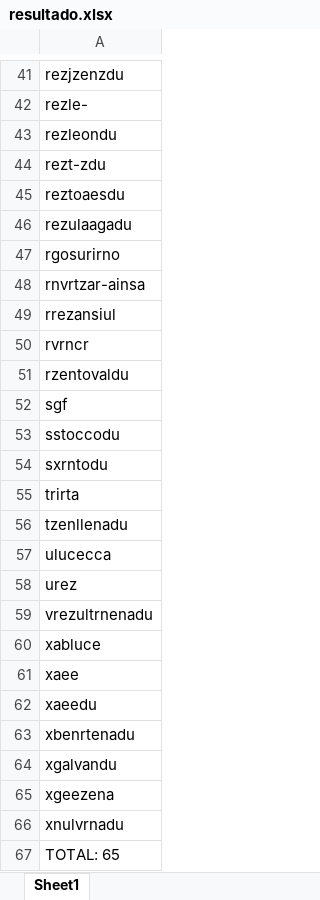
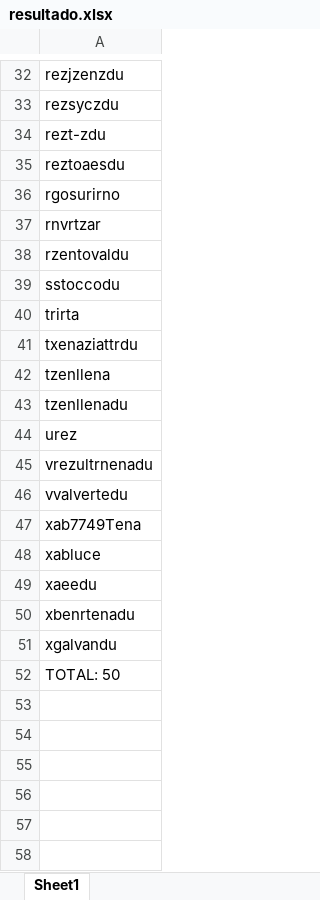
Before and after one commit to danatinnerello/automatas-grupo11, an Excel workbook: resultado.xlsx, sheet Sheet1, drawn as a sheet; only a part is shown, gaps mark what is left out; values as stored, in another font and other column widths than the file's, no borders; removed rows and columns are numbered as before the commit, all else as after; the diff covers the shown part only; the diff names each change by its address in the sheet, - before the commit and + after, or states it on an @@ line.

```diff
--- a/resultado.xlsx (sheet Sheet1)
+++ b/resultado.xlsx (sheet Sheet1)
-A33: rezle-
+A33: rezsyczdu
-row 43: rezleondu
-row 46: rezulaagadu
-A37: rnvrtzar-ainsa
+A37: rnvrtzar
-row 49: rrezansiul
-row 50: rvrncr
-row 52: sgf
-row 54: sxrntodu
+row 41: txenaziattrdu
+row 42: tzenllena
-row 57: ulucecca
+row 46: vvalvertedu
+row 47: xab7749Tena
-row 61: xaee
-A52: xgeezena
+A52: TOTAL: 50
-row 66: xnulvrnadu
-row 67: TOTAL: 65
```
Also changed, not shown: 4 added rows, 13 removed rows and 6 edited cells elsewhere in this sheet, 4 other files.
